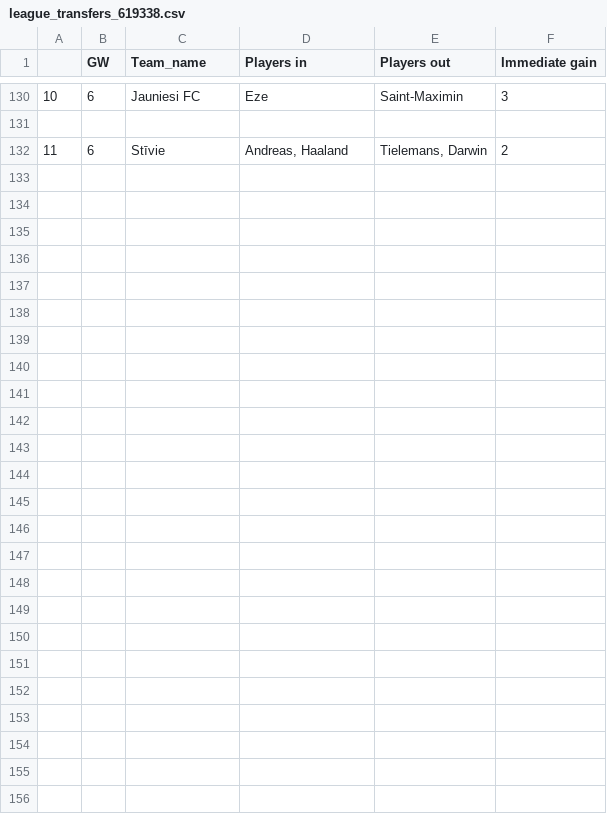
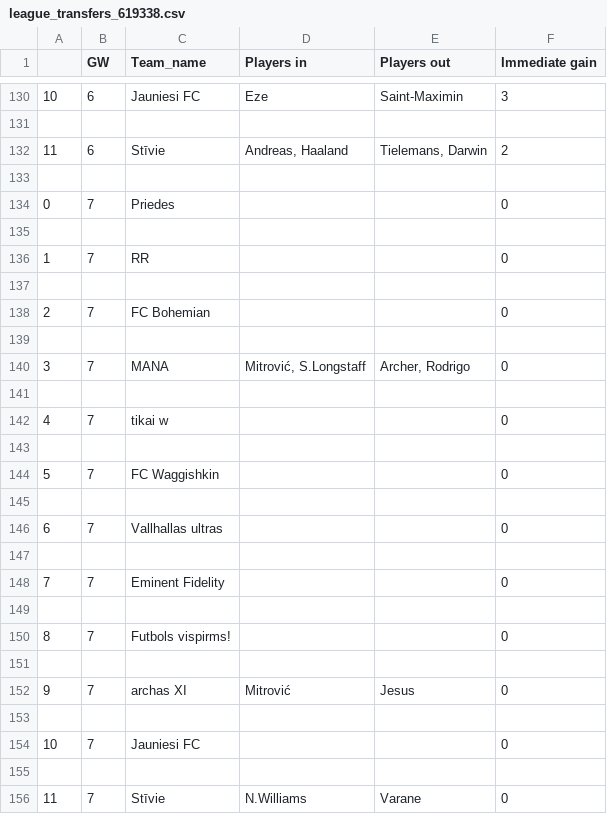
Before and after one commit to paaulsd/streamlit_fpl, a CSV file: history/league_transfers_619338.csv, drawn as a sheet; only a part is shown, gaps mark what is left out; the diff names each change by its address in the sheet, - before the commit and + after, or states it on an @@ line.

Commit message:
transfers 504804 update

```diff
--- a/history/league_transfers_619338.csv
+++ b/history/league_transfers_619338.csv
+row 133: (empty)
+row 134: 0 | 7 | Priedes |  |  | 0
+row 135: (empty)
+row 136: 1 | 7 | RR |  |  | 0
+row 137: (empty)
+row 138: 2 | 7 | FC Bohemian |  |  | 0
+row 139: (empty)
+row 140: 3 | 7 | MANA | Mitrović, S.Longstaff | Archer, Rodrigo | 0
+row 141: (empty)
+row 142: 4 | 7 | tikai w |  |  | 0
+row 143: (empty)
+row 144: 5 | 7 | FC Waggishkin |  |  | 0
+row 145: (empty)
+row 146: 6 | 7 | Vallhallas ultras |  |  | 0
+row 147: (empty)
+row 148: 7 | 7 | Eminent Fidelity |  |  | 0
+row 149: (empty)
+row 150: 8 | 7 | Futbols vispirms! |  |  | 0
+row 151: (empty)
+row 152: 9 | 7 | archas XI | Mitrović | Jesus | 0
+row 153: (empty)
+row 154: 10 | 7 | Jauniesi FC |  |  | 0
+row 155: (empty)
+row 156: 11 | 7 | Stīvie | N.Williams | Varane | 0
```
Also changed, not shown: history/league_transfers_260917.csv.
